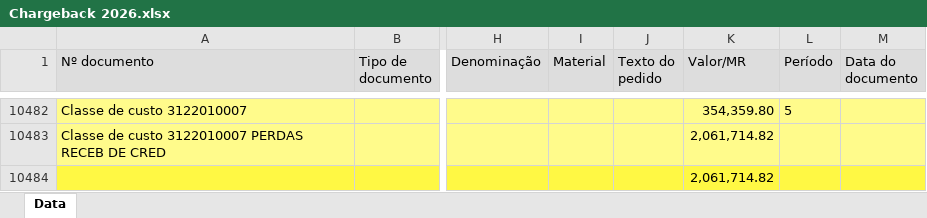
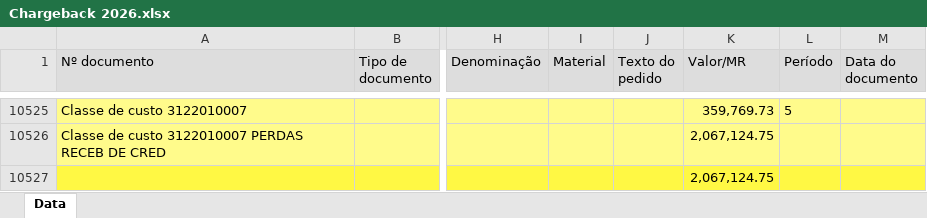
Before and after one commit to fsjplandados/Painel-de-Controle-CBK, an Excel workbook: data/SAP/Chargeback 2026.xlsx, sheet Data, drawn as a sheet; only a part is shown, gaps mark what is left out; values as stored, in another font and other column widths than the file's, no borders; addresses are those after the commit; the diff covers the shown part only; the diff names each change by its address in the sheet, - before the commit and + after, or states it on an @@ line.

```diff
--- a/data/SAP/Chargeback 2026.xlsx (sheet Data)
+++ b/data/SAP/Chargeback 2026.xlsx (sheet Data)
-K10525 (Valor/MR): 354,359.80
+K10525 (Valor/MR): 359,769.73
-K10526:K10527 (Valor/MR): 2,061,714.82
+K10526:K10527 (Valor/MR): 2,067,124.75
```
Also changed, not shown: 43 added rows elsewhere in this sheet, 3 other files.
